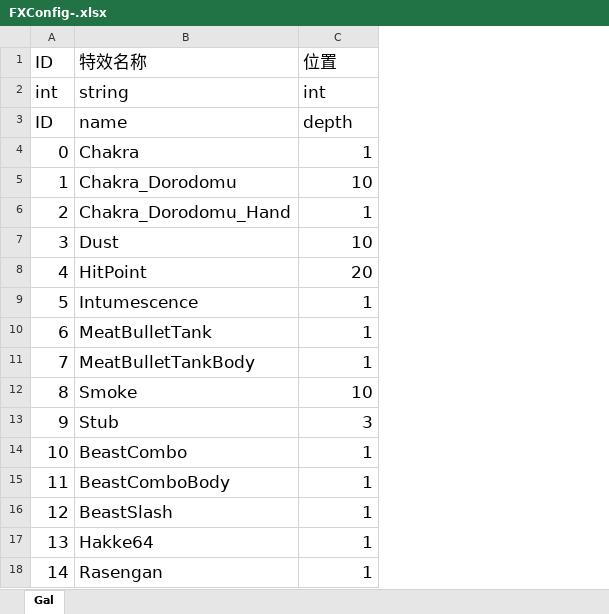
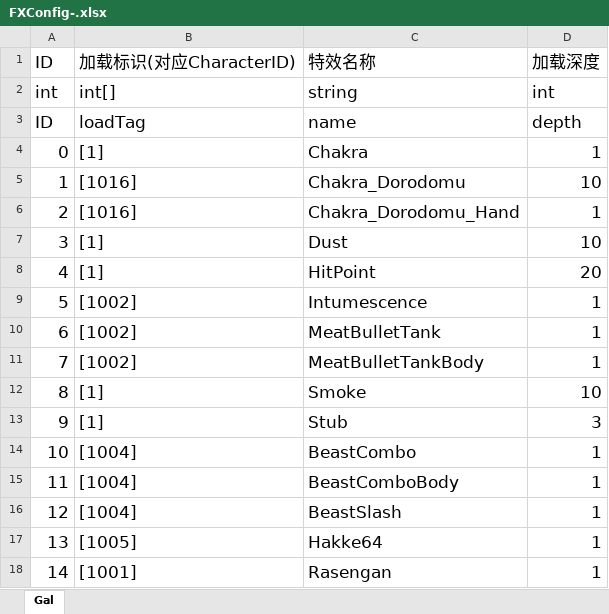
Before and after one commit to Phynic/SLGanim, an Excel workbook: Assets/StreamingAssets/Table/FXConfig-.xlsx, sheet Gal, drawn as a sheet; values as stored, in another font and other column widths than the file's, no borders; addresses are those after the commit; the diff names each change by its address in the sheet, - before the commit and + after, or states it on an @@ line.

```diff
--- a/Assets/StreamingAssets/Table/FXConfig-.xlsx (sheet Gal)
+++ b/Assets/StreamingAssets/Table/FXConfig-.xlsx (sheet Gal)
+column B (加载标识(对应CharacterID)), rows 2-18: int[] | loadTag | [1] | [1016] | [1016] | [1] | [1] | [1002] | [1002] | [1002] | [1] | [1] | [1004] | [1004] | [1004] | [1005] | [1001]
-D1: 位置
+D1: 加载深度
```
Also changed, not shown: 2 other files.
